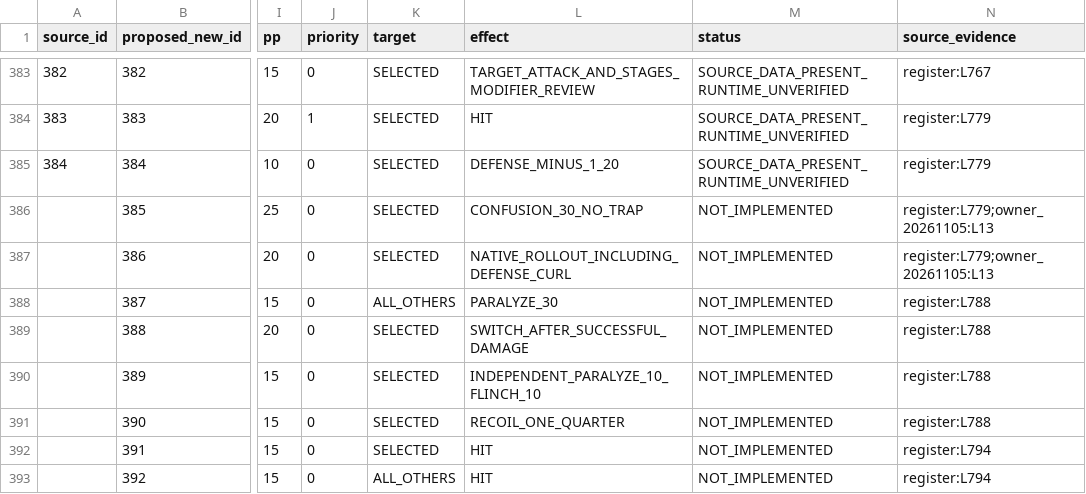
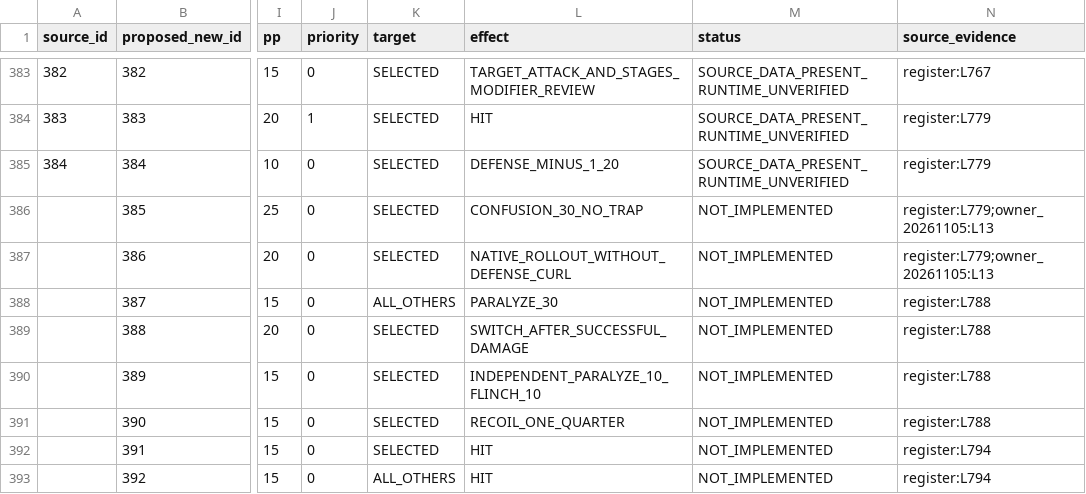
Before and after one commit to InternetNinjacy/pokemon-lightning-yellow, a CSV file: docs/moves/move-specification.csv, drawn as a sheet; only a part is shown, gaps mark what is left out; the diff names each change by its address in the sheet, - before the commit and + after, or states it on an @@ line.

Commit message:
docs(BTL-005): regenerate Tidal Crash CSV from corrected owner design

```diff
--- a/docs/moves/move-specification.csv
+++ b/docs/moves/move-specification.csv
-L387 (effect): NATIVE_ROLLOUT_INCLUDING_DEFENSE_CURL
+L387 (effect): NATIVE_ROLLOUT_WITHOUT_DEFENSE_CURL
```
